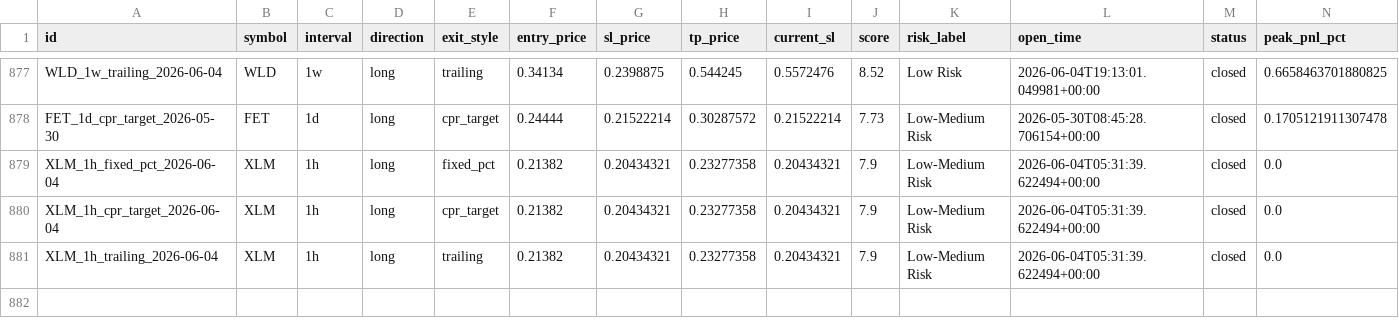
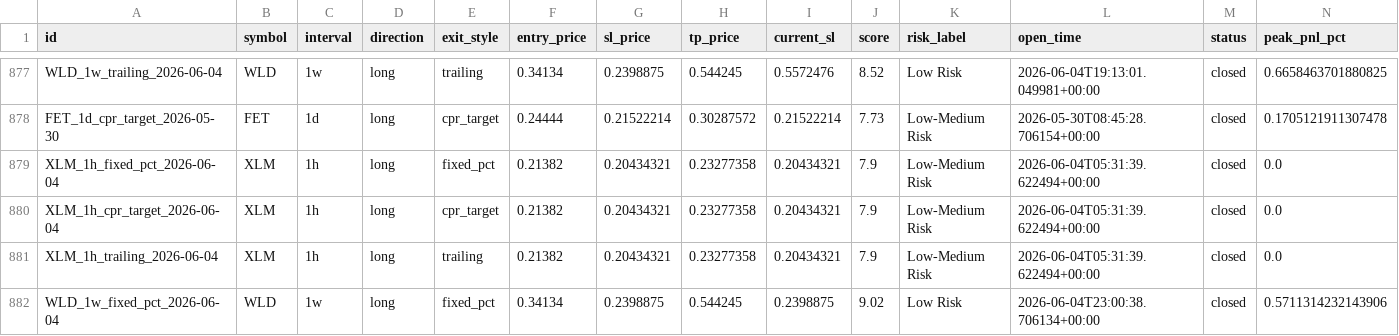
Before and after one commit to raamdhul-star/varam-dynamics-bot, a CSV file: results/paper_trades/trade_history.csv, drawn as a sheet; only a part is shown, gaps mark what is left out; rows hold the shown columns only; the diff names each change by its address in the sheet, - before the commit and + after, or states it on an @@ line.

```diff
--- a/results/paper_trades/trade_history.csv
+++ b/results/paper_trades/trade_history.csv
+row 882: WLD_1w_fixed_pct_2026-06-04 | WLD | 1w | long | fixed_pct | 0.34134 | 0.2398875 | 0.544245 | 0.2398875 | 9.02 | Low Risk | 2026-06-04T23:00:38.706134+00:00 | closed | 0.5711314232143906
```
Also changed, not shown: 3 other files.
